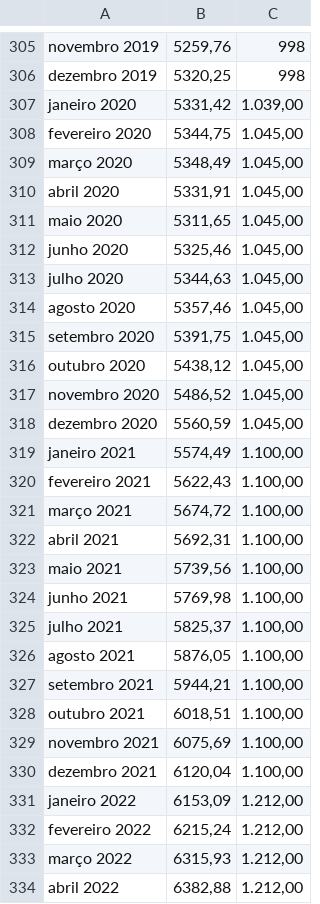
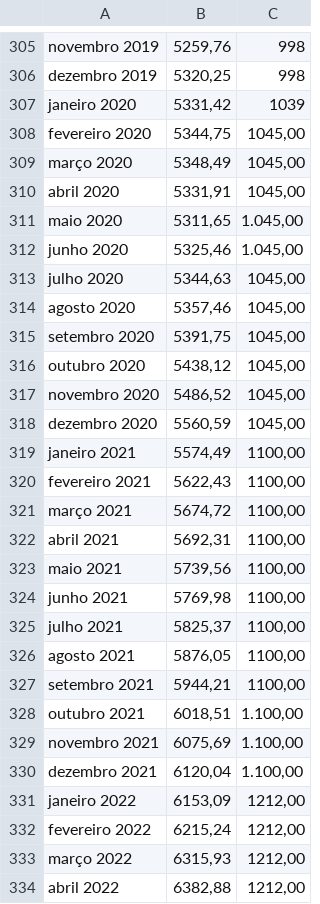
Before and after one commit to paonegro/Folia-Mercado, a CSV file: CSV/IPCA.csv, drawn as a sheet; only a part is shown, gaps mark what is left out; the diff covers the shown part only.

Commit message:
Update IPCA.csv

```diff
--- a/CSV/IPCA.csv
+++ b/CSV/IPCA.csv
@@ -306,23 +306,23 @@ novembro 2019,"5259,76",998
 dezembro 2019,"5320,25",998
-janeiro 2020,"5331,42","1.039,00"
-fevereiro 2020,"5344,75","1.045,00"
-março 2020,"5348,49","1.045,00"
-abril 2020,"5331,91","1.045,00"
+janeiro 2020,"5331,42","1039"
+fevereiro 2020,"5344,75","1045,00"
+março 2020,"5348,49","1045,00"
+abril 2020,"5331,91","1045,00"
 maio 2020,"5311,65","1.045,00"
 junho 2020,"5325,46","1.045,00"
-julho 2020,"5344,63","1.045,00"
-agosto 2020,"5357,46","1.045,00"
-setembro 2020,"5391,75","1.045,00"
-outubro 2020,"5438,12","1.045,00"
-novembro 2020,"5486,52","1.045,00"
-dezembro 2020,"5560,59","1.045,00"
-janeiro 2021,"5574,49","1.100,00"
-fevereiro 2021,"5622,43","1.100,00"
-março 2021,"5674,72","1.100,00"
-abril 2021,"5692,31","1.100,00"
-maio 2021,"5739,56","1.100,00"
-junho 2021,"5769,98","1.100,00"
-julho 2021,"5825,37","1.100,00"
-agosto 2021,"5876,05","1.100,00"
-setembro 2021,"5944,21","1.100,00"
+julho 2020,"5344,63","1045,00"
+agosto 2020,"5357,46","1045,00"
+setembro 2020,"5391,75","1045,00"
+outubro 2020,"5438,12","1045,00"
+novembro 2020,"5486,52","1045,00"
+dezembro 2020,"5560,59","1045,00"
+janeiro 2021,"5574,49","1100,00"
+fevereiro 2021,"5622,43","1100,00"
+março 2021,"5674,72","1100,00"
+abril 2021,"5692,31","1100,00"
+maio 2021,"5739,56","1100,00"
+junho 2021,"5769,98","1100,00"
+julho 2021,"5825,37","1100,00"
+agosto 2021,"5876,05","1100,00"
+setembro 2021,"5944,21","1100,00"
 outubro 2021,"6018,51","1.100,00"
@@ -330,5 +330,5 @@ novembro 2021,"6075,69","1.100,00"
 dezembro 2021,"6120,04","1.100,00"
-janeiro 2022,"6153,09","1.212,00"
-fevereiro 2022,"6215,24","1.212,00"
-março 2022,"6315,93","1.212,00"
-abril 2022,"6382,88","1.212,00"
+janeiro 2022,"6153,09","1212,00"
+fevereiro 2022,"6215,24","1212,00"
+março 2022,"6315,93","1212,00"
+abril 2022,"6382,88","1212,00"
```
Also changed, not shown: 28 edited cells elsewhere in this file.
